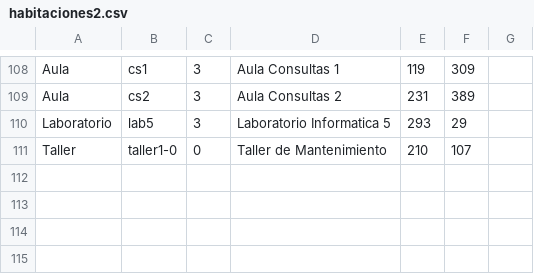
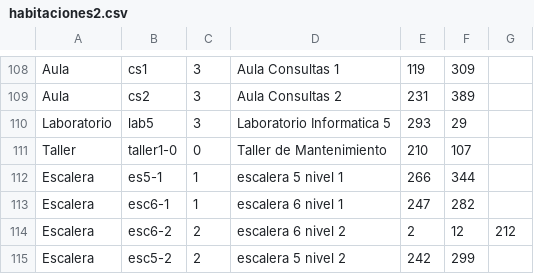
Before and after one commit to mfcicerchia/IA2016-TPparte1, a CSV file: TPIA2016/archivosCSV/habitaciones2.csv, drawn as a sheet; only a part is shown, gaps mark what is left out.

```diff
--- a/TPIA2016/archivosCSV/habitaciones2.csv
+++ b/TPIA2016/archivosCSV/habitaciones2.csv
@@ -111 +111,5 @@ Laboratorio,lab5,3,Laboratorio Informatica 5,293,29
 Taller,taller1-0,0,Taller de Mantenimiento,210,107
+Escalera,es5-1,1,escalera 5 nivel 1,266,344
+Escalera,esc6-1,1,escalera 6 nivel 1,247,282
+Escalera,esc6-2,2,escalera 6 nivel 2,2,12,212
+Escalera,esc5-2,2,escalera 5 nivel 2,242,299
```
Also changed, not shown: TPIA2016/archivosCSV/conexiones2.csv.
